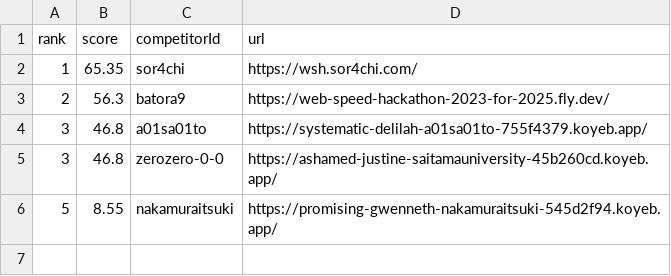
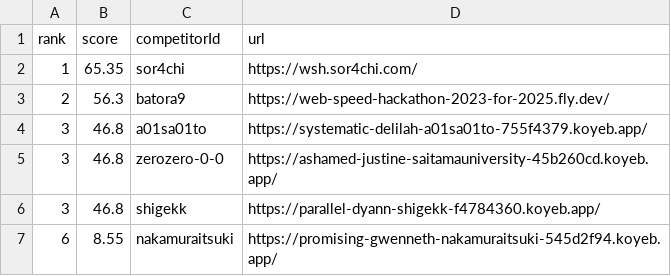
Before and after one commit to saitamau-maximum/web-speed-hackathon-2023-scoring-tool-for-2025, a CSV file: score.csv, drawn as a sheet.

```diff
--- a/score.csv
+++ b/score.csv
@@ -5,2 +5,3 @@ rank,score,competitorId,url
 3,46.8,zerozero-0-0,https://ashamed-justine-saitamauniversity-45b260cd.koyeb.app/
-5,8.55,nakamuraitsuki,https://promising-gwenneth-nakamuraitsuki-545d2f94.koyeb.app/
+3,46.8,shigekk,https://parallel-dyann-shigekk-f4784360.koyeb.app/
+6,8.55,nakamuraitsuki,https://promising-gwenneth-nakamuraitsuki-545d2f94.koyeb.app/
```
Also changed, not shown: log.csv, 1 other file.
